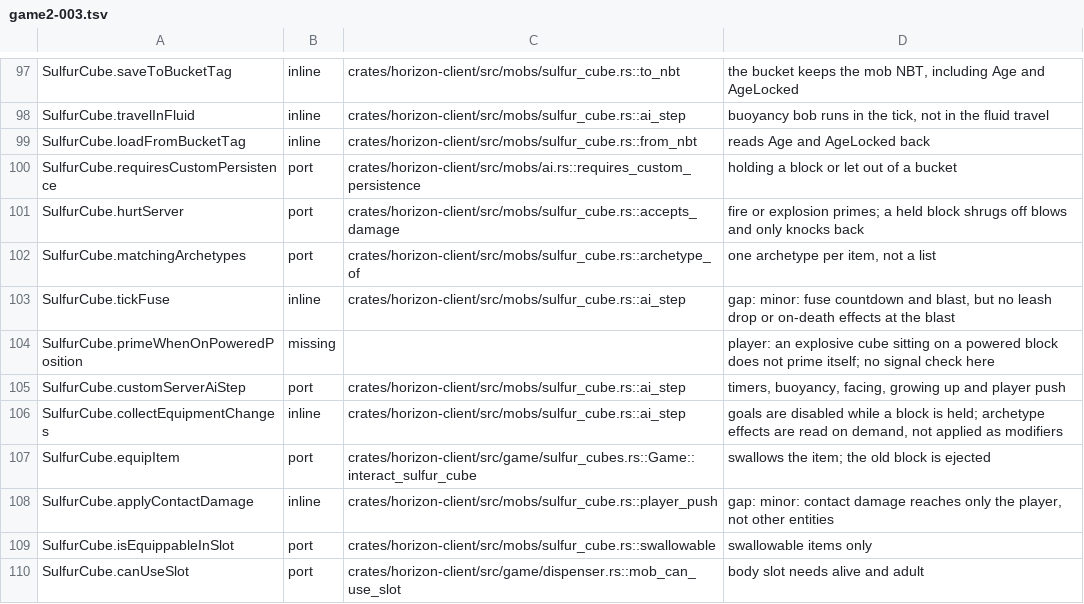
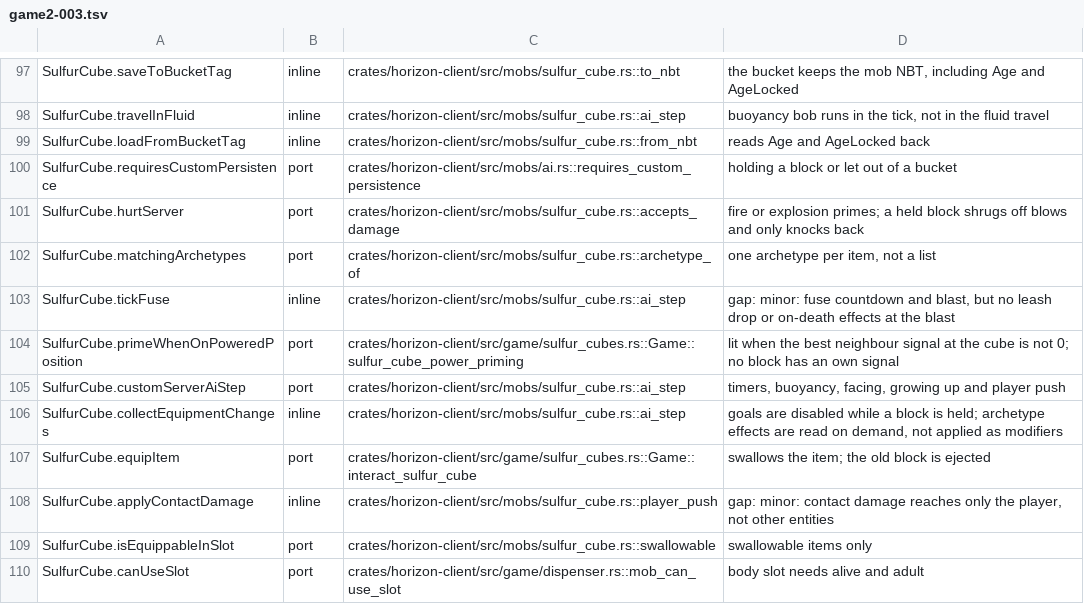
Before and after one commit to 0CYBER/horizon-free, a TSV file: tools/port_map/game2-003.tsv, drawn as a sheet; only a part is shown, gaps mark what is left out.

```diff
--- a/tools/port_map/game2-003.tsv
+++ b/tools/port_map/game2-003.tsv
@@ -103,3 +103,3 @@ SulfurCube.matchingArchetypes	port	crates/horizon-client/src/mobs/sulfur_cube.rs
 SulfurCube.tickFuse	inline	crates/horizon-client/src/mobs/sulfur_cube.rs::ai_step	gap: minor: fuse countdown and blast, but no leash drop or on-death effects at the blast
-SulfurCube.primeWhenOnPoweredPosition	missing		player: an explosive cube sitting on a powered block does not prime itself; no signal check here
+SulfurCube.primeWhenOnPoweredPosition	port	crates/horizon-client/src/game/sulfur_cubes.rs::Game::sulfur_cube_power_priming	lit when the best neighbour signal at the cube is not 0; no block has an own signal
 SulfurCube.customServerAiStep	port	crates/horizon-client/src/mobs/sulfur_cube.rs::ai_step	timers, buoyancy, facing, growing up and player push
```
Also changed, not shown: tools/port_map/game2-011.tsv, 3 other files.
